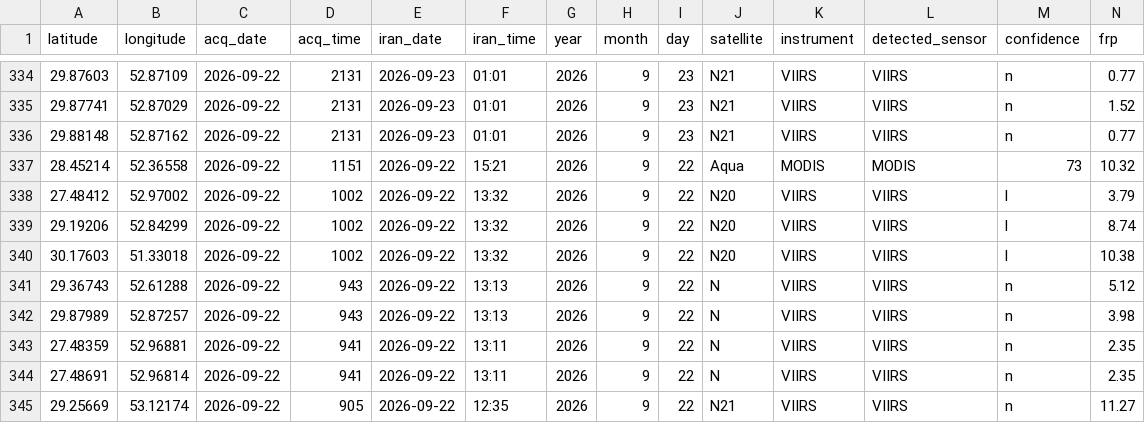
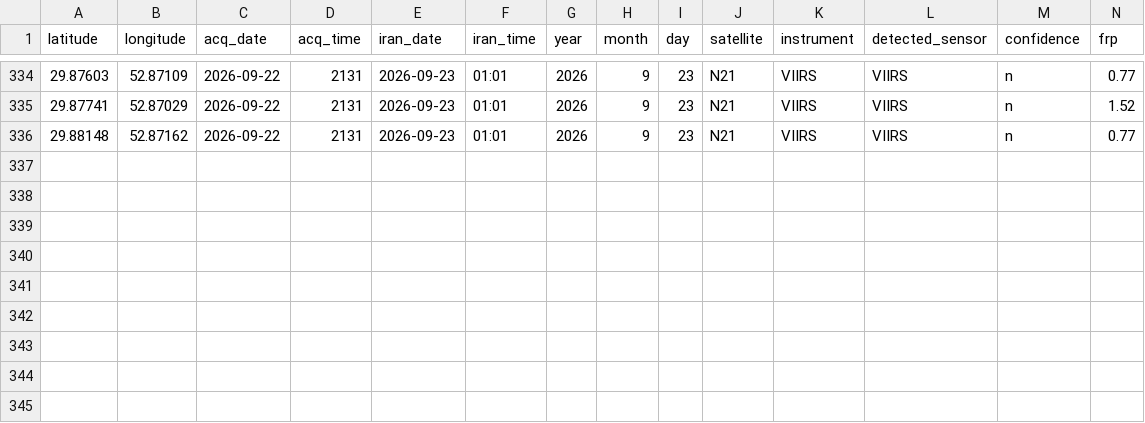
Before and after one commit to hashempoorsadegh214-prog/FARS-FIRE-SENTINEL, a CSV file: fires.csv, drawn as a sheet; only a part is shown, gaps mark what is left out; rows hold the shown columns only; the diff names each change by its address in the sheet, - before the commit and + after, or states it on an @@ line.

```diff
--- a/fires.csv
+++ b/fires.csv
-row 337: 28.45214 | 52.36558 | 2026-09-22 | 1151 | 2026-09-22 | 15:21 | 2026 | 9 | 22 | Aqua | MODIS | MODIS | 73 | 10.32
-row 338: 27.48412 | 52.97002 | 2026-09-22 | 1002 | 2026-09-22 | 13:32 | 2026 | 9 | 22 | N20 | VIIRS | VIIRS | l | 3.79
-row 339: 29.19206 | 52.84299 | 2026-09-22 | 1002 | 2026-09-22 | 13:32 | 2026 | 9 | 22 | N20 | VIIRS | VIIRS | l | 8.74
-row 340: 30.17603 | 51.33018 | 2026-09-22 | 1002 | 2026-09-22 | 13:32 | 2026 | 9 | 22 | N20 | VIIRS | VIIRS | l | 10.38
-row 341: 29.36743 | 52.61288 | 2026-09-22 | 943 | 2026-09-22 | 13:13 | 2026 | 9 | 22 | N | VIIRS | VIIRS | n | 5.12
-row 342: 29.87989 | 52.87257 | 2026-09-22 | 943 | 2026-09-22 | 13:13 | 2026 | 9 | 22 | N | VIIRS | VIIRS | n | 3.98
-row 343: 27.48359 | 52.96881 | 2026-09-22 | 941 | 2026-09-22 | 13:11 | 2026 | 9 | 22 | N | VIIRS | VIIRS | n | 2.35
-row 344: 27.48691 | 52.96814 | 2026-09-22 | 941 | 2026-09-22 | 13:11 | 2026 | 9 | 22 | N | VIIRS | VIIRS | n | 2.35
-row 345: 29.25669 | 53.12174 | 2026-09-22 | 905 | 2026-09-22 | 12:35 | 2026 | 9 | 22 | N21 | VIIRS | VIIRS | n | 11.27
```
Also changed, not shown: 4 other files.
